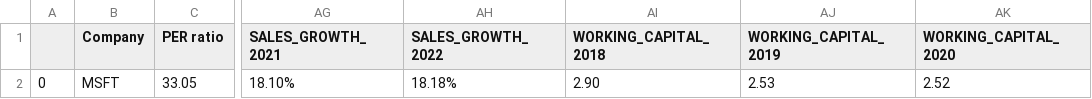
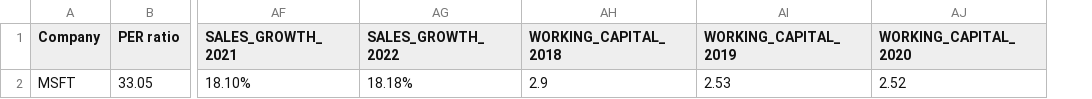
Before and after one commit to alexandregallego/AlphaVantage_API_stock_analysis, a CSV file: ANALYSIS_RESULTS/COMPANY_ANALYSIS.csv, drawn as a sheet; only a part is shown, gaps mark what is left out; removed rows and columns are numbered as before the commit, all else as after; the diff names each change by its address in the sheet, - before the commit and + after, or states it on an @@ line.

```diff
--- a/ANALYSIS_RESULTS/COMPANY_ANALYSIS.csv
+++ b/ANALYSIS_RESULTS/COMPANY_ANALYSIS.csv
-column A, row 2: 0
-AH2 (WORKING_CAPITAL_2018): 2.90
+AH2 (WORKING_CAPITAL_2018): 2.9
```
Also changed, not shown: 2 other files.
